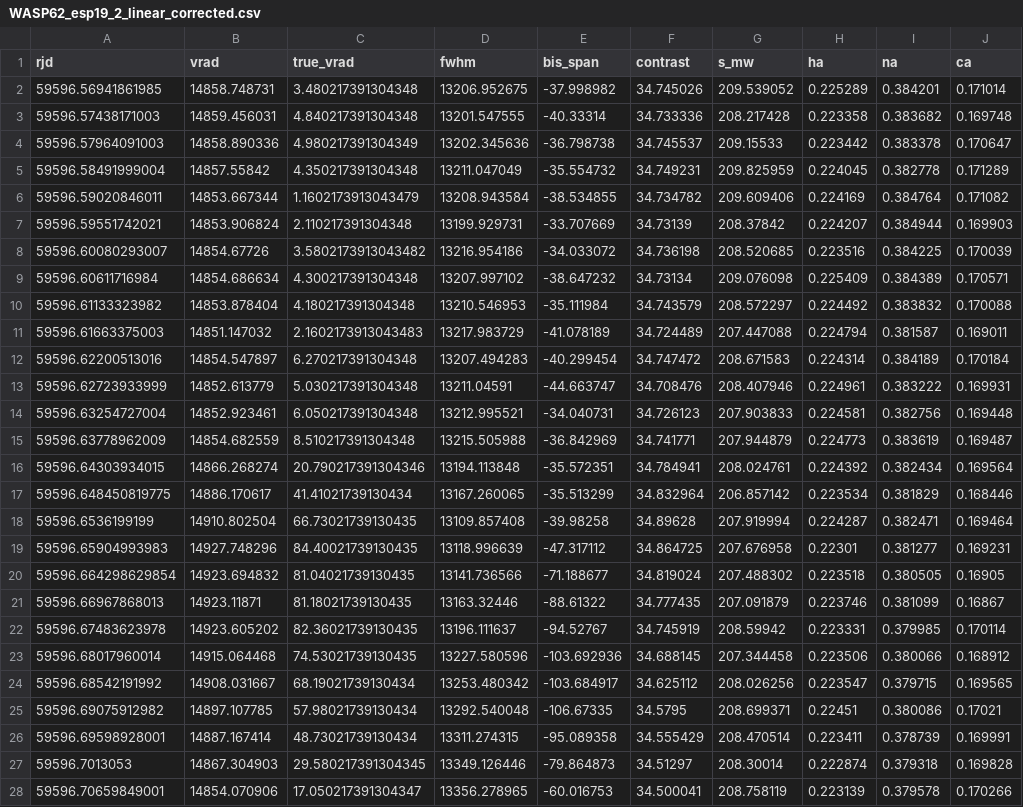
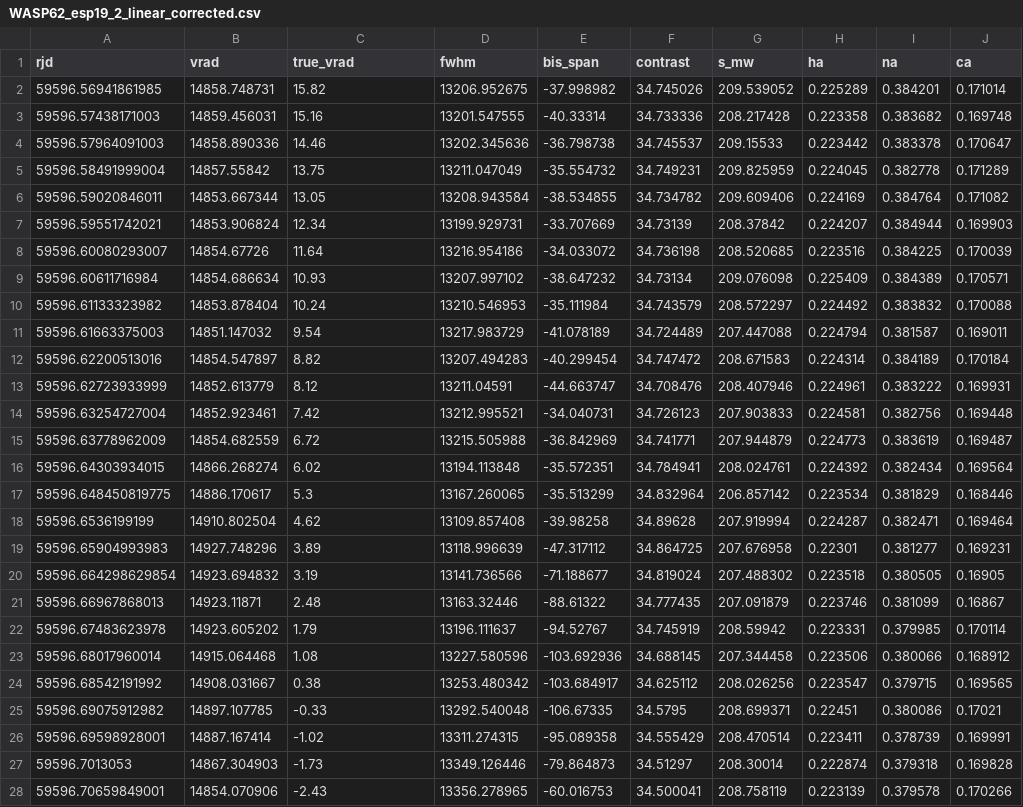
Before and after one commit to vadibekyan/RV_from_RM, a CSV file: observations/Best_RM/linear_corrected/WASP62_esp19_2_linear_corrected.csv, drawn as a sheet; only a part is shown; the diff covers the shown part only; the diff names each change by its address in the sheet, - before the commit and + after, or states it on an @@ line.

```diff
--- a/observations/Best_RM/linear_corrected/WASP62_esp19_2_linear_corrected.csv
+++ b/observations/Best_RM/linear_corrected/WASP62_esp19_2_linear_corrected.csv
-C2 (true_vrad): 3.480217391304348
+C2 (true_vrad): 15.82
-C3 (true_vrad): 4.840217391304348
+C3 (true_vrad): 15.16
-C4 (true_vrad): 4.980217391304349
+C4 (true_vrad): 14.46
-C5 (true_vrad): 4.350217391304348
+C5 (true_vrad): 13.75
-C6 (true_vrad): 1.1602173913043479
+C6 (true_vrad): 13.05
-C7 (true_vrad): 2.110217391304348
+C7 (true_vrad): 12.34
-C8 (true_vrad): 3.5802173913043482
+C8 (true_vrad): 11.64
-C9 (true_vrad): 4.300217391304348
+C9 (true_vrad): 10.93
-C10 (true_vrad): 4.180217391304348
+C10 (true_vrad): 10.24
-C11 (true_vrad): 2.1602173913043483
+C11 (true_vrad): 9.54
-C12 (true_vrad): 6.270217391304348
+C12 (true_vrad): 8.82
-C13 (true_vrad): 5.030217391304348
+C13 (true_vrad): 8.12
-C14 (true_vrad): 6.050217391304348
+C14 (true_vrad): 7.42
-C15 (true_vrad): 8.510217391304348
+C15 (true_vrad): 6.72
-C16 (true_vrad): 20.790217391304346
+C16 (true_vrad): 6.02
-C17 (true_vrad): 41.41021739130434
+C17 (true_vrad): 5.3
-C18 (true_vrad): 66.73021739130435
+C18 (true_vrad): 4.62
-C19 (true_vrad): 84.40021739130435
+C19 (true_vrad): 3.89
-C20 (true_vrad): 81.04021739130435
+C20 (true_vrad): 3.19
-C21 (true_vrad): 81.18021739130435
+C21 (true_vrad): 2.48
-C22 (true_vrad): 82.36021739130435
+C22 (true_vrad): 1.79
-C23 (true_vrad): 74.53021739130435
+C23 (true_vrad): 1.08
-C24 (true_vrad): 68.19021739130434
+C24 (true_vrad): 0.38
-C25 (true_vrad): 57.98021739130434
+C25 (true_vrad): -0.33
-C26 (true_vrad): 48.73021739130434
+C26 (true_vrad): -1.02
-C27 (true_vrad): 29.580217391304345
+C27 (true_vrad): -1.73
-C28 (true_vrad): 17.050217391304347
+C28 (true_vrad): -2.43
```
Also changed, not shown: 19 edited cells elsewhere in this file, observations/Best_RM/linear_corrected/WASP106_esp19_1_linear_corrected.csv, observations/Best_RM/linear_corrected/WASP131_esp19_1_linear_corrected.csv, 10 other files.
